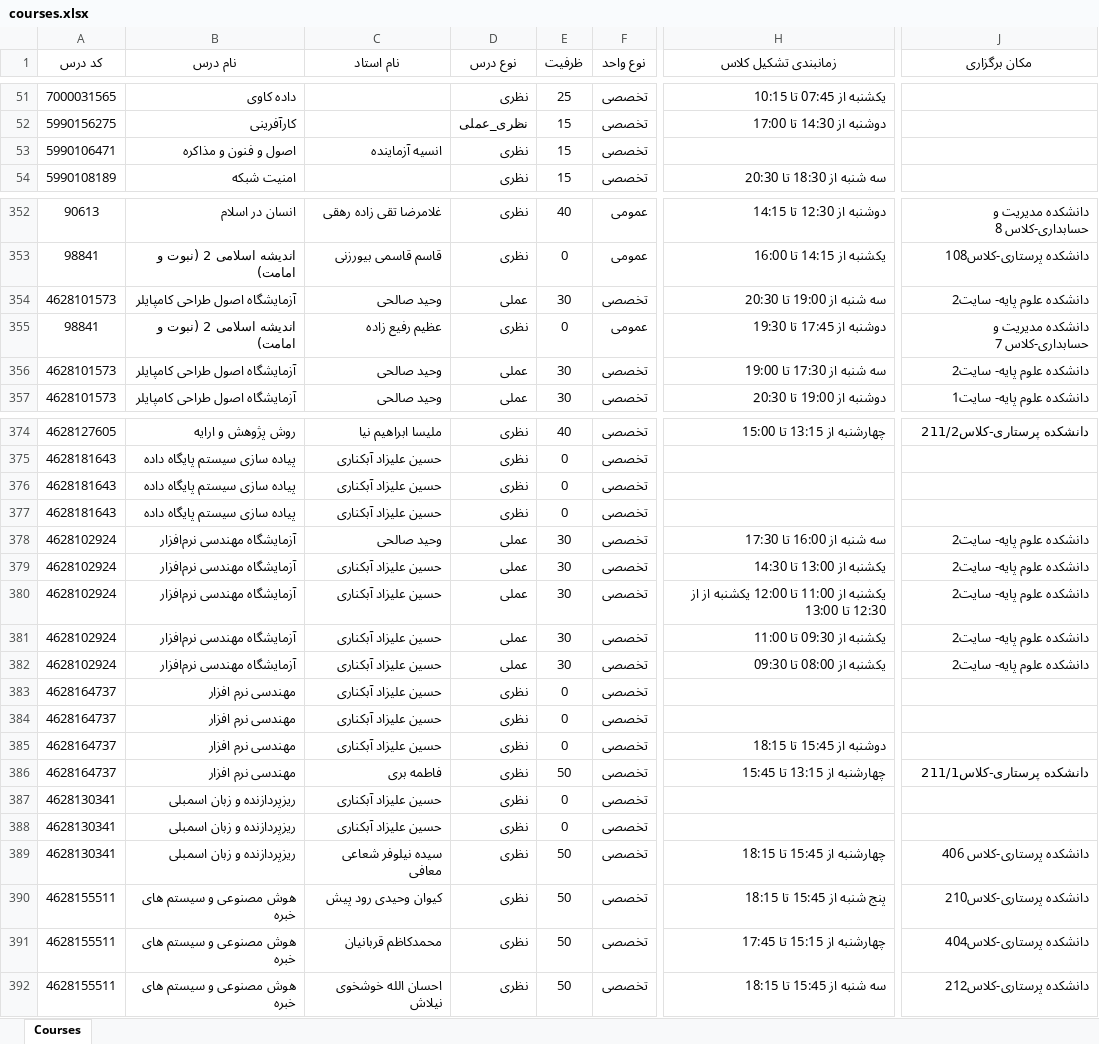
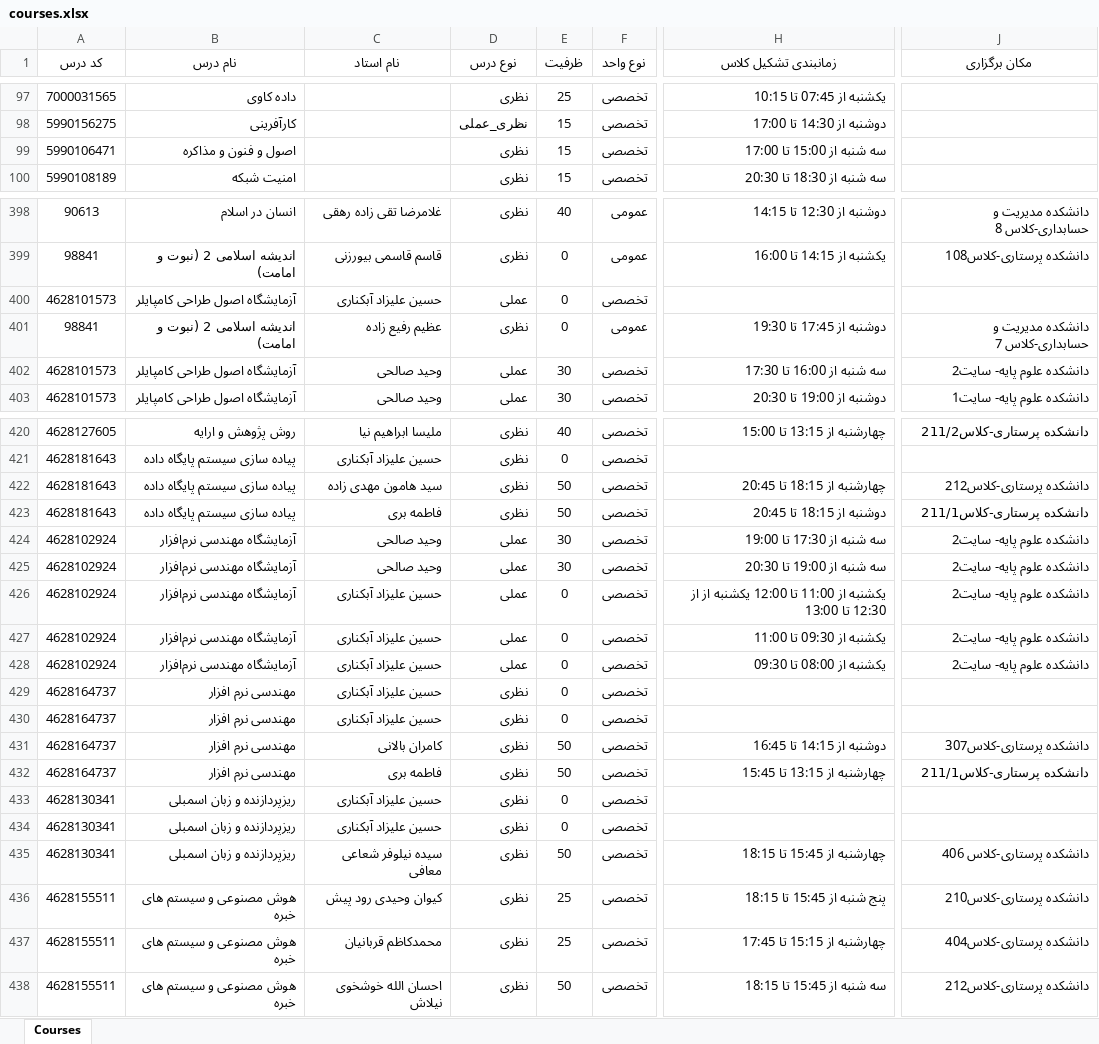
Before and after one commit to Ashkan420/IAU-Rasht-CE-course-browser, an Excel workbook: data/4051/courses.xlsx, sheet Courses, drawn as a sheet; only a part is shown, gaps mark what is left out; values as stored, in another font and other column widths than the file's, no borders; addresses are those after the commit; the diff covers the shown part only; the diff names each change by its address in the sheet, - before the commit and + after, or states it on an @@ line.

Commit message:
Update courses data in courses.xlsx to reflect recent curriculum changes

```diff
--- a/data/4051/courses.xlsx (sheet Courses)
+++ b/data/4051/courses.xlsx (sheet Courses)
-C99 (نام استاد): انسیه آزماینده
+C99 (نام استاد): (empty)
-H99 (زمانبندی تشکیل کلاس): (empty)
+H99 (زمانبندی تشکیل کلاس): سه شنبه از 15:00 تا 17:00
-C400 (نام استاد): وحید صالحی
+C400 (نام استاد): حسین علیزاد آبکناری
-E400 (ظرفیت): 30
+E400 (ظرفیت): 0
-H400 (زمانبندی تشکیل کلاس): سه شنبه از 19:00 تا 20:30
+H400 (زمانبندی تشکیل کلاس): (empty)
-J400 (مکان برگزاری): دانشکده علوم پایه- سایت2
+J400 (مکان برگزاری): (empty)
-H402 (زمانبندی تشکیل کلاس): سه شنبه از 17:30 تا 19:00
+H402 (زمانبندی تشکیل کلاس): سه شنبه از 16:00 تا 17:30
-C422 (نام استاد): حسین علیزاد آبکناری
+C422 (نام استاد): سید هامون مهدی زاده
-E422:E423 (ظرفیت): 0
+E422:E423 (ظرفیت): 50
-H422 (زمانبندی تشکیل کلاس): (empty)
+H422 (زمانبندی تشکیل کلاس): چهارشنبه از 18:15 تا 20:45
-J422 (مکان برگزاری): (empty)
+J422 (مکان برگزاری): دانشکده پرستاری-کلاس212
-C423 (نام استاد): حسین علیزاد آبکناری
+C423 (نام استاد): فاطمه بری
-H423 (زمانبندی تشکیل کلاس): (empty)
+H423 (زمانبندی تشکیل کلاس): دوشنبه از 18:15 تا 20:45
-J423 (مکان برگزاری): (empty)
+J423 (مکان برگزاری): دانشکده پرستاری-کلاس211/1
-H424 (زمانبندی تشکیل کلاس): سه شنبه از 16:00 تا 17:30
+H424 (زمانبندی تشکیل کلاس): سه شنبه از 17:30 تا 19:00
-C425 (نام استاد): حسین علیزاد آبکناری
+C425 (نام استاد): وحید صالحی
-H425 (زمانبندی تشکیل کلاس): یکشنبه از 13:00 تا 14:30
+H425 (زمانبندی تشکیل کلاس): سه شنبه از 19:00 تا 20:30
-E426:E428 (ظرفیت): 30
+E426:E428 (ظرفیت): 0
-C431 (نام استاد): حسین علیزاد آبکناری
+C431 (نام استاد): کامران بالانی
-E431 (ظرفیت): 0
+E431 (ظرفیت): 50
-H431 (زمانبندی تشکیل کلاس): دوشنبه از 15:45 تا 18:15
+H431 (زمانبندی تشکیل کلاس): دوشنبه از 14:15 تا 16:45
-J431 (مکان برگزاری): (empty)
+J431 (مکان برگزاری): دانشکده پرستاری-کلاس307
-E436:E437 (ظرفیت): 50
+E436:E437 (ظرفیت): 25
```
Also changed, not shown: 48 added rows, 4 removed rows and 54 edited cells elsewhere in this sheet, 1 other file.
